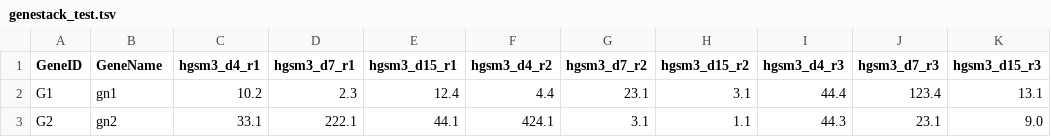
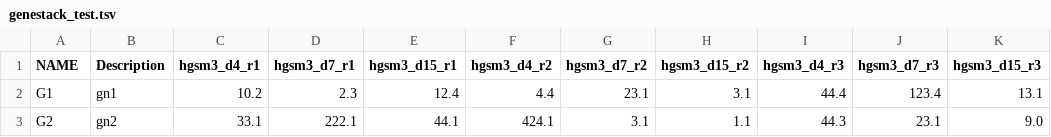
Before and after one commit to fei-hgi/scripts, a TSV file: genestack_test.tsv, drawn as a sheet.

Commit message:
update

```diff
--- a/genestack_test.tsv
+++ b/genestack_test.tsv
@@ -1,2 +1,2 @@
-GeneID	GeneName	hgsm3_d4_r1	hgsm3_d7_r1	hgsm3_d15_r1	hgsm3_d4_r2	hgsm3_d7_r2	hgsm3_d15_r2	hgsm3_d4_r3	hgsm3_d7_r3	hgsm3_d15_r3
+NAME	Description	hgsm3_d4_r1	hgsm3_d7_r1	hgsm3_d15_r1	hgsm3_d4_r2	hgsm3_d7_r2	hgsm3_d15_r2	hgsm3_d4_r3	hgsm3_d7_r3	hgsm3_d15_r3
 G1	gn1	10.2	2.3	12.4	4.4	23.1	3.1	44.4	123.4	13.1
```
